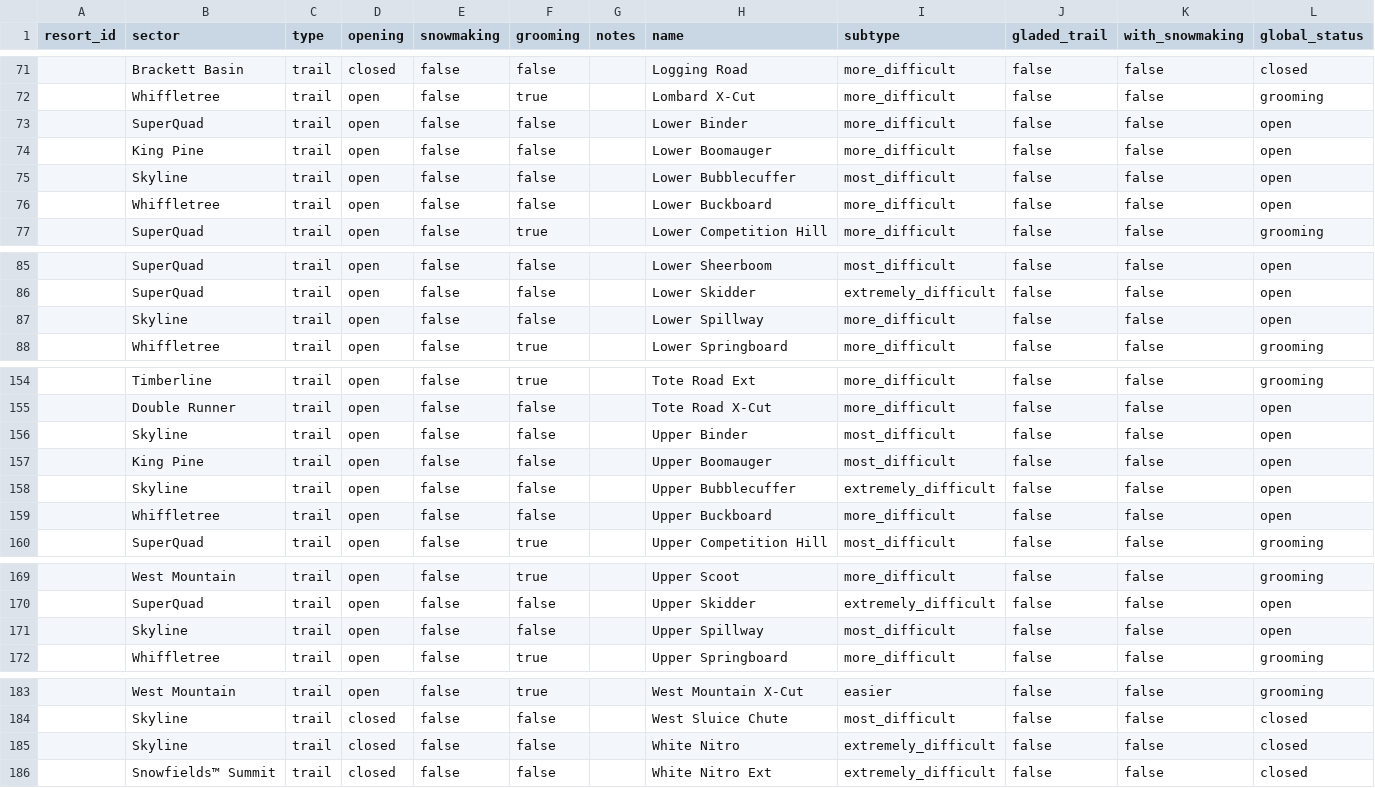
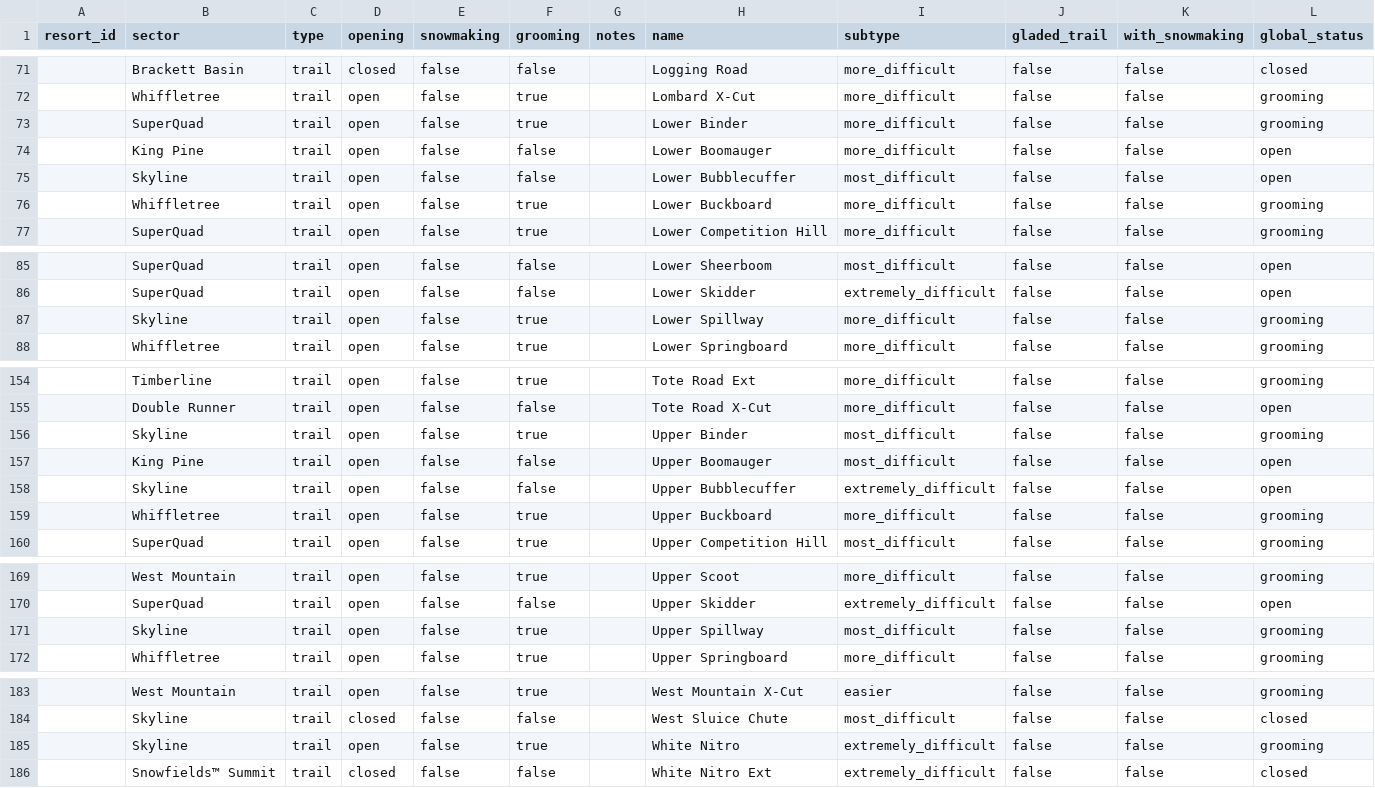
Before and after one commit to abkfenris/sugarloaf, a CSV file: trails.csv, drawn as a sheet; only a part is shown, gaps mark what is left out.

```diff
--- a/trails.csv
+++ b/trails.csv
@@ -72,6 +72,6 @@ resort_id,sector,type,opening,snowmaking,grooming,notes,name,subtype,gladed_trai
 ,Whiffletree,trail,open,false,true,,Lombard X-Cut,more_difficult,false,false,grooming
-,SuperQuad,trail,open,false,false,,Lower Binder,more_difficult,false,false,open
+,SuperQuad,trail,open,false,true,,Lower Binder,more_difficult,false,false,grooming
 ,King Pine,trail,open,false,false,,Lower Boomauger,more_difficult,false,false,open
 ,Skyline,trail,open,false,false,,Lower Bubblecuffer,most_difficult,false,false,open
-,Whiffletree,trail,open,false,false,,Lower Buckboard,more_difficult,false,false,open
+,Whiffletree,trail,open,false,true,,Lower Buckboard,more_difficult,false,false,grooming
 ,SuperQuad,trail,open,false,true,,Lower Competition Hill,more_difficult,false,false,grooming
@@ -86,3 +86,3 @@ resort_id,sector,type,opening,snowmaking,grooming,notes,name,subtype,gladed_trai
 ,SuperQuad,trail,open,false,false,,Lower Skidder,extremely_difficult,false,false,open
-,Skyline,trail,open,false,false,,Lower Spillway,more_difficult,false,false,open
+,Skyline,trail,open,false,true,,Lower Spillway,more_difficult,false,false,grooming
 ,Whiffletree,trail,open,false,true,,Lower Springboard,more_difficult,false,false,grooming
@@ -155,6 +155,6 @@ resort_id,sector,type,opening,snowmaking,grooming,notes,name,subtype,gladed_trai
 ,Double Runner,trail,open,false,false,,Tote Road X-Cut,more_difficult,false,false,open
-,Skyline,trail,open,false,false,,Upper Binder,most_difficult,false,false,open
+,Skyline,trail,open,false,true,,Upper Binder,most_difficult,false,false,grooming
 ,King Pine,trail,open,false,false,,Upper Boomauger,most_difficult,false,false,open
 ,Skyline,trail,open,false,false,,Upper Bubblecuffer,extremely_difficult,false,false,open
-,Whiffletree,trail,open,false,false,,Upper Buckboard,more_difficult,false,false,open
+,Whiffletree,trail,open,false,true,,Upper Buckboard,more_difficult,false,false,grooming
 ,SuperQuad,trail,open,false,true,,Upper Competition Hill,most_difficult,false,false,grooming
@@ -170,3 +170,3 @@ resort_id,sector,type,opening,snowmaking,grooming,notes,name,subtype,gladed_trai
 ,SuperQuad,trail,open,false,false,,Upper Skidder,extremely_difficult,false,false,open
-,Skyline,trail,open,false,false,,Upper Spillway,most_difficult,false,false,open
+,Skyline,trail,open,false,true,,Upper Spillway,most_difficult,false,false,grooming
 ,Whiffletree,trail,open,false,true,,Upper Springboard,more_difficult,false,false,grooming
@@ -184,3 +184,3 @@ resort_id,sector,type,opening,snowmaking,grooming,notes,name,subtype,gladed_trai
 ,Skyline,trail,closed,false,false,,West Sluice Chute,most_difficult,false,false,closed
-,Skyline,trail,closed,false,false,,White Nitro,extremely_difficult,false,false,closed
+,Skyline,trail,open,false,true,,White Nitro,extremely_difficult,false,false,grooming
 ,Snowfields™ Summit,trail,closed,false,false,,White Nitro Ext,extremely_difficult,false,false,closed
```
Also changed, not shown: lifts.csv, 1 other file.
